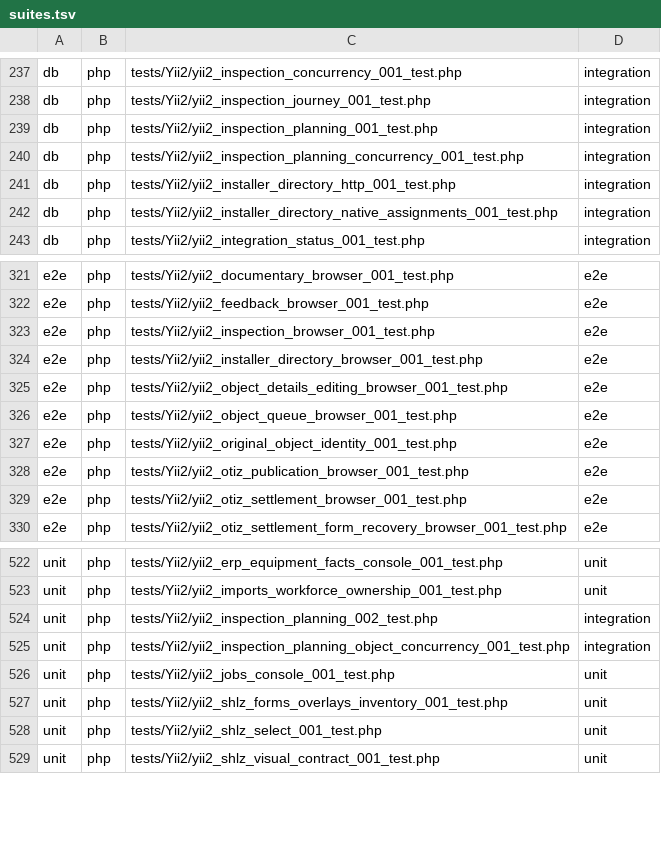
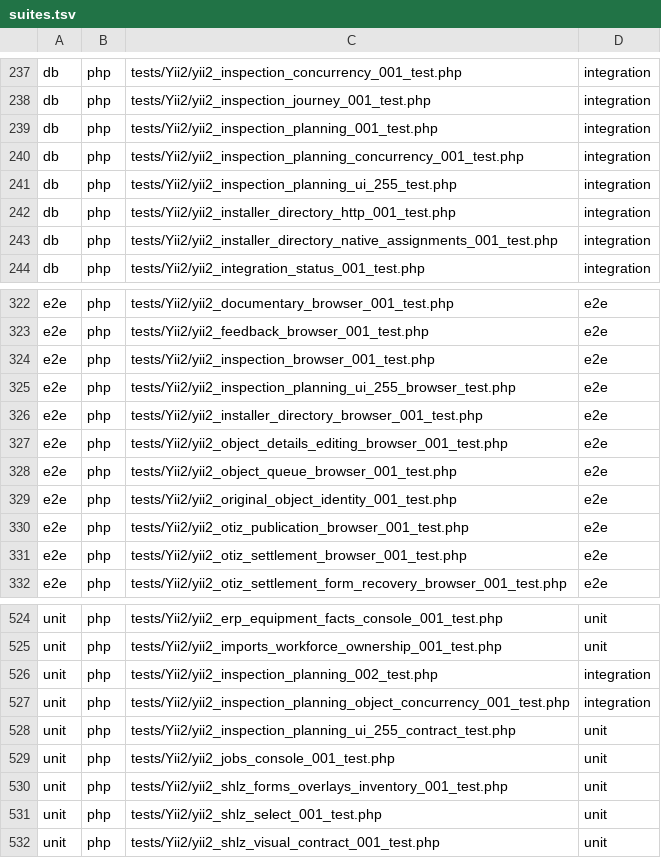
Before and after one commit to Antropophag/fmonitor-2, a TSV file: tools/verification/suites.tsv, drawn as a sheet; only a part is shown, gaps mark what is left out.

Commit message:
test: define inspection planning UI slice

```diff
--- a/tools/verification/suites.tsv
+++ b/tools/verification/suites.tsv
@@ -240,2 +240,3 @@ db	php	tests/Yii2/yii2_inspection_planning_001_test.php	integration
 db	php	tests/Yii2/yii2_inspection_planning_concurrency_001_test.php	integration
+db	php	tests/Yii2/yii2_inspection_planning_ui_255_test.php	integration
 db	php	tests/Yii2/yii2_installer_directory_http_001_test.php	integration
@@ -323,2 +324,3 @@ e2e	php	tests/Yii2/yii2_feedback_browser_001_test.php	e2e
 e2e	php	tests/Yii2/yii2_inspection_browser_001_test.php	e2e
+e2e	php	tests/Yii2/yii2_inspection_planning_ui_255_browser_test.php	e2e
 e2e	php	tests/Yii2/yii2_installer_directory_browser_001_test.php	e2e
@@ -525,2 +527,3 @@ unit	php	tests/Yii2/yii2_inspection_planning_002_test.php	integration
 unit	php	tests/Yii2/yii2_inspection_planning_object_concurrency_001_test.php	integration
+unit	php	tests/Yii2/yii2_inspection_planning_ui_255_contract_test.php	unit
 unit	php	tests/Yii2/yii2_jobs_console_001_test.php	unit
```
Also changed, not shown: 14 other files.
